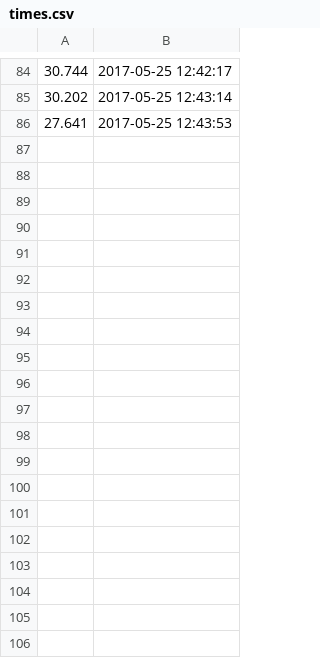
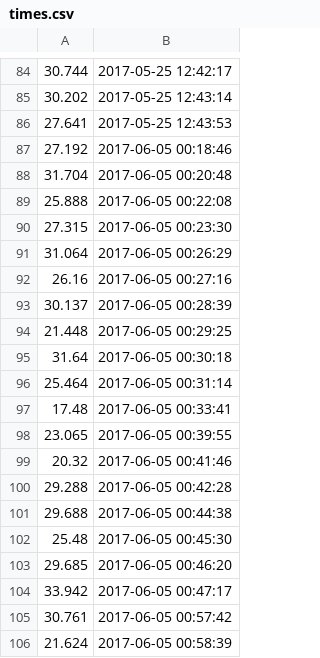
Before and after one commit to apex-omontgomery/Python-Cube-Timer, a CSV file: times.csv, drawn as a sheet; only a part is shown, gaps mark what is left out; the diff covers the shown part only.

```diff
--- a/times.csv
+++ b/times.csv
@@ -86 +86,21 @@
 27.641,2017-05-25 12:43:53
+27.192,2017-06-05 00:18:46
+31.704,2017-06-05 00:20:48
+25.888,2017-06-05 00:22:08
+27.315,2017-06-05 00:23:30
+31.064,2017-06-05 00:26:29
+26.16,2017-06-05 00:27:16
+30.137,2017-06-05 00:28:39
+21.448,2017-06-05 00:29:25
+31.64,2017-06-05 00:30:18
+25.464,2017-06-05 00:31:14
+17.48,2017-06-05 00:33:41
+23.065,2017-06-05 00:39:55
+20.32,2017-06-05 00:41:46
+29.288,2017-06-05 00:42:28
+29.688,2017-06-05 00:44:38
+25.48,2017-06-05 00:45:30
+29.685,2017-06-05 00:46:20
+33.942,2017-06-05 00:47:17
+30.761,2017-06-05 00:57:42
+21.624,2017-06-05 00:58:39
```
Also changed, not shown: 78 added rows elsewhere in this file, 3 other files.
